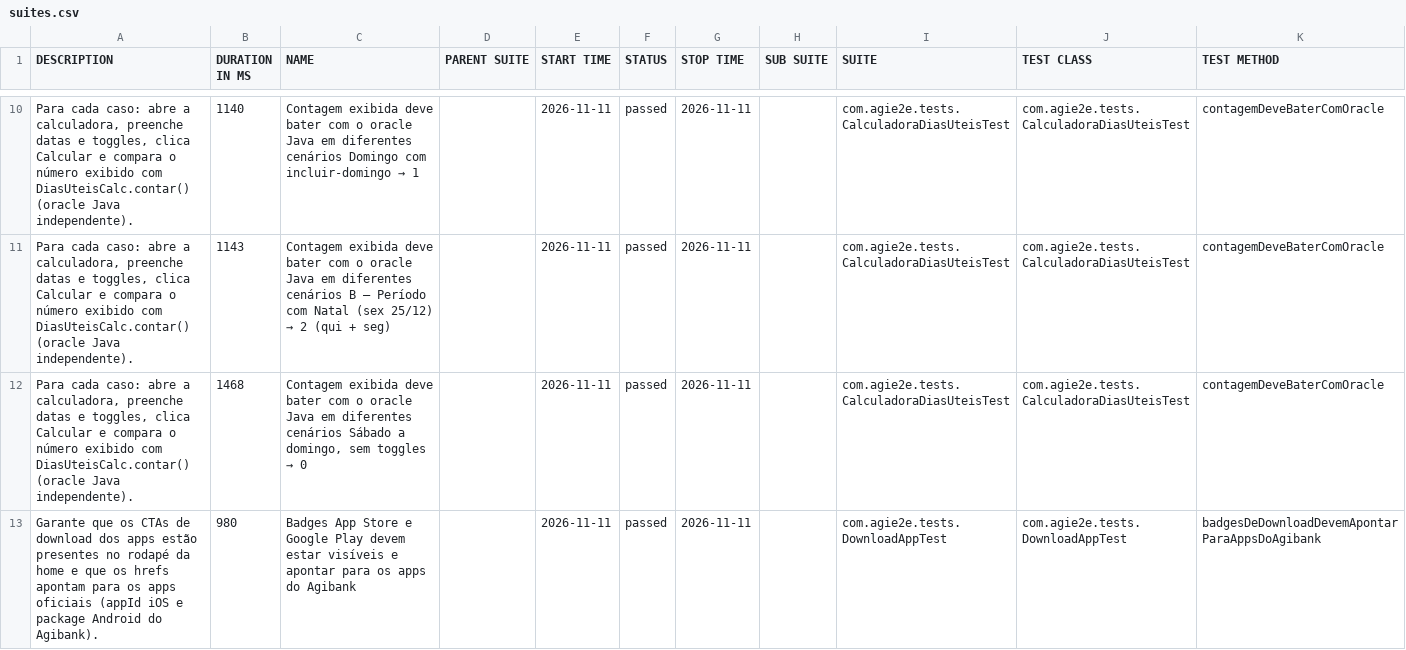
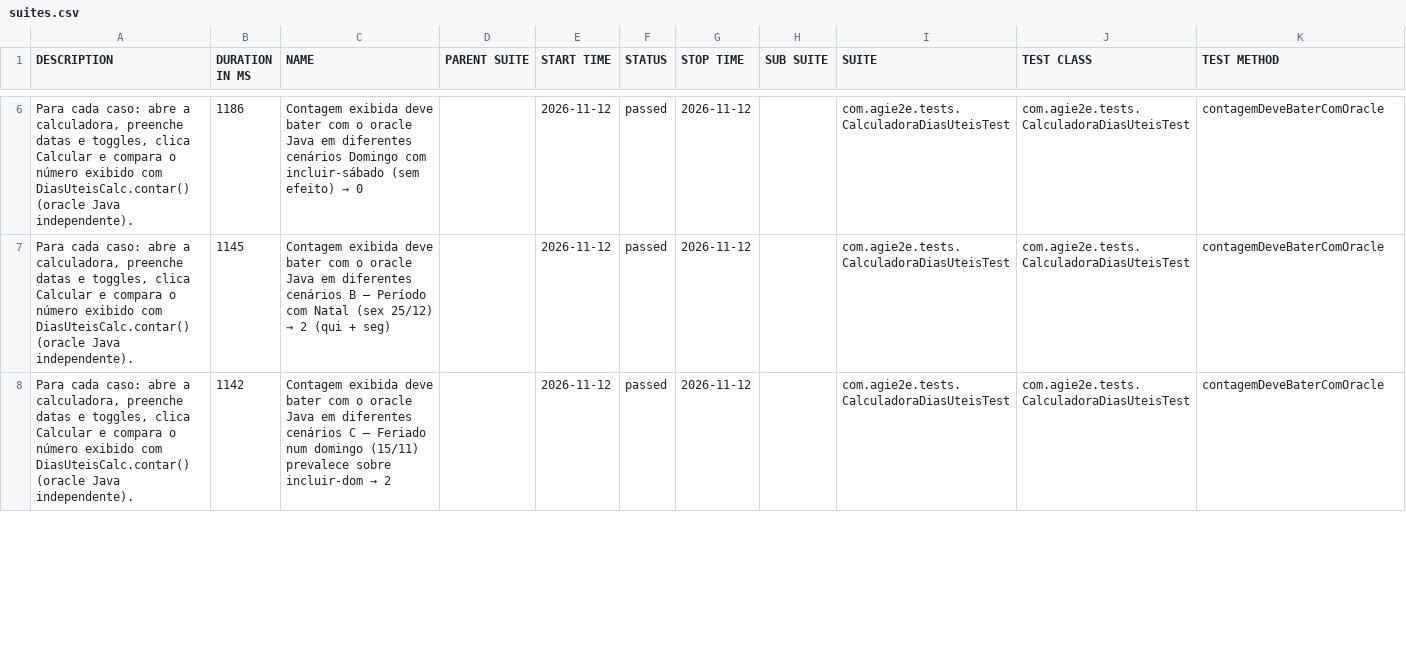
Before and after one commit to silasmarques/agi-e2e, a CSV file: data/suites.csv, drawn as a sheet; only a part is shown, gaps mark what is left out; the diff covers the shown part only.

```diff
--- a/data/suites.csv
+++ b/data/suites.csv
@@ -10,4 +6,3 @@
-"Para cada caso: abre a calculadora, preenche datas e toggles, clica Calcular e compara o número exibido com DiasUteisCalc.contar() (oracle Java independente).","1140","Contagem exibida deve bater com o oracle Java em diferentes cenários Domingo com incluir-domingo → 1","","2026-11-11","passed","2026-11-11","","com.agie2e.tests.CalculadoraDiasUteisTest","com.agie2e.tests.CalculadoraDiasUteisTest","contagemDeveBaterComOracle"
-"Para cada caso: abre a calculadora, preenche datas e toggles, clica Calcular e compara o número exibido com DiasUteisCalc.contar() (oracle Java independente).","1143","Contagem exibida deve bater com o oracle Java em diferentes cenários B — Período com Natal (sex 25/12) → 2 (qui + seg)","","2026-11-11","passed","2026-11-11","","com.agie2e.tests.CalculadoraDiasUteisTest","com.agie2e.tests.CalculadoraDiasUteisTest","contagemDeveBaterComOracle"
-"Para cada caso: abre a calculadora, preenche datas e toggles, clica Calcular e compara o número exibido com DiasUteisCalc.contar() (oracle Java independente).","1468","Contagem exibida deve bater com o oracle Java em diferentes cenários Sábado a domingo, sem toggles → 0","","2026-11-11","passed","2026-11-11","","com.agie2e.tests.CalculadoraDiasUteisTest","com.agie2e.tests.CalculadoraDiasUteisTest","contagemDeveBaterComOracle"
-"Garante que os CTAs de download dos apps estão presentes no rodapé da home e que os hrefs apontam para os apps oficiais (appId iOS e package Android do Agibank).","980","Badges App Store e Google Play devem estar visíveis e apontar para os apps do Agibank","","2026-11-11","passed","2026-11-11","","com.agie2e.tests.DownloadAppTest","com.agie2e.tests.DownloadAppTest","badgesDeDownloadDevemApontarParaAppsDoAgibank"
+"Para cada caso: abre a calculadora, preenche datas e toggles, clica Calcular e compara o número exibido com DiasUteisCalc.contar() (oracle Java independente).","1186","Contagem exibida deve bater com o oracle Java em diferentes cenários Domingo com incluir-sábado (sem efeito) → 0","","2026-11-12","passed","2026-11-12","","com.agie2e.tests.CalculadoraDiasUteisTest","com.agie2e.tests.CalculadoraDiasUteisTest","contagemDeveBaterComOracle"
+"Para cada caso: abre a calculadora, preenche datas e toggles, clica Calcular e compara o número exibido com DiasUteisCalc.contar() (oracle Java independente).","1145","Contagem exibida deve bater com o oracle Java em diferentes cenários B — Período com Natal (sex 25/12) → 2 (qui + seg)","","2026-11-12","passed","2026-11-12","","com.agie2e.tests.CalculadoraDiasUteisTest","com.agie2e.tests.CalculadoraDiasUteisTest","contagemDeveBaterComOracle"
+"Para cada caso: abre a calculadora, preenche datas e toggles, clica Calcular e compara o número exibido com DiasUteisCalc.contar() (oracle Java independente).","1142","Contagem exibida deve bater com o oracle Java em diferentes cenários C — Feriado num domingo (15/11) prevalece sobre incluir-dom → 2","","2026-11-12","passed","2026-11-12","","com.agie2e.tests.CalculadoraDiasUteisTest","com.agie2e.tests.CalculadoraDiasUteisTest","contagemDeveBaterComOracle"
```
Also changed, not shown: 7 added rows, 6 removed rows and 26 edited cells elsewhere in this file, data/behaviors.csv, 48 other files.
